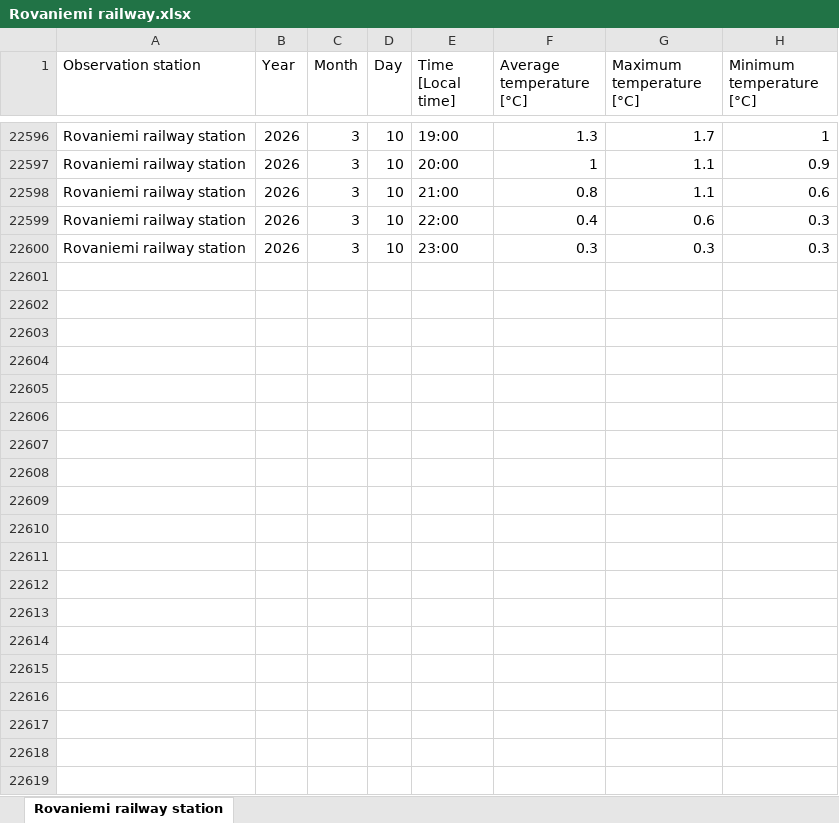
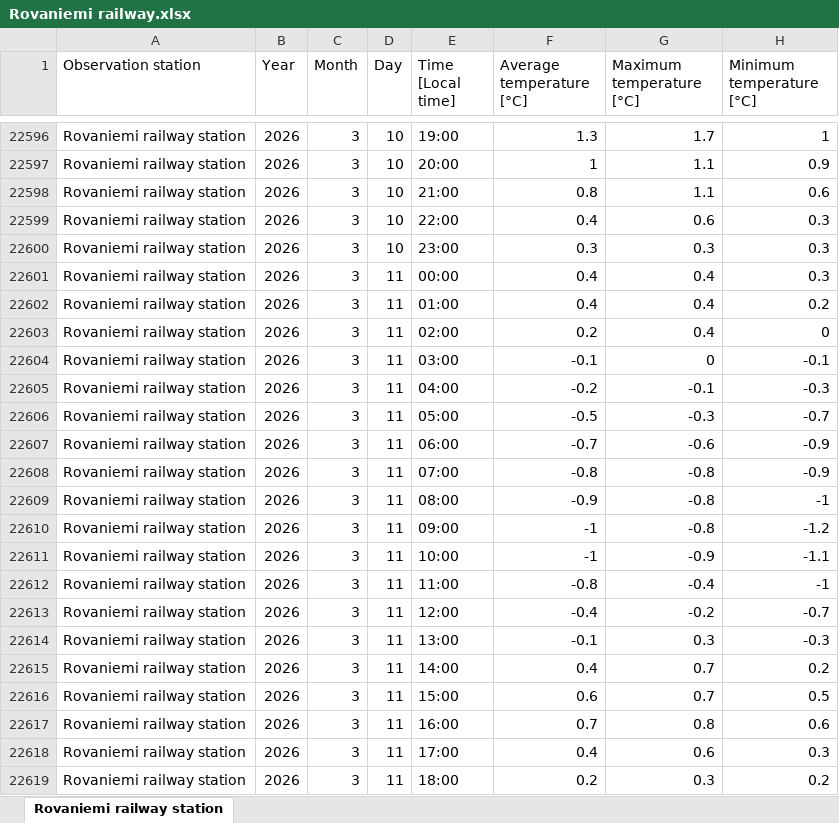
Before and after one commit to anttihaa/Project, an Excel workbook: Rovaniemi railway.xlsx, sheet Rovaniemi railway station, drawn as a sheet; only a part is shown, gaps mark what is left out; values as stored, in another font and other column widths than the file's, no borders; the diff covers the shown part only; the diff names each change by its address in the sheet, - before the commit and + after, or states it on an @@ line.

```diff
--- a/Rovaniemi railway.xlsx (sheet Rovaniemi railway station)
+++ b/Rovaniemi railway.xlsx (sheet Rovaniemi railway station)
+row 22601: Rovaniemi railway station | 2026 | 3 | 11 | 00:00 | 0.4 | 0.4 | 0.3
+row 22602: Rovaniemi railway station | 2026 | 3 | 11 | 01:00 | 0.4 | 0.4 | 0.2
+row 22603: Rovaniemi railway station | 2026 | 3 | 11 | 02:00 | 0.2 | 0.4 | 0
+row 22604: Rovaniemi railway station | 2026 | 3 | 11 | 03:00 | -0.1 | 0 | -0.1
+row 22605: Rovaniemi railway station | 2026 | 3 | 11 | 04:00 | -0.2 | -0.1 | -0.3
+row 22606: Rovaniemi railway station | 2026 | 3 | 11 | 05:00 | -0.5 | -0.3 | -0.7
+row 22607: Rovaniemi railway station | 2026 | 3 | 11 | 06:00 | -0.7 | -0.6 | -0.9
+row 22608: Rovaniemi railway station | 2026 | 3 | 11 | 07:00 | -0.8 | -0.8 | -0.9
+row 22609: Rovaniemi railway station | 2026 | 3 | 11 | 08:00 | -0.9 | -0.8 | -1
+row 22610: Rovaniemi railway station | 2026 | 3 | 11 | 09:00 | -1 | -0.8 | -1.2
+row 22611: Rovaniemi railway station | 2026 | 3 | 11 | 10:00 | -1 | -0.9 | -1.1
+row 22612: Rovaniemi railway station | 2026 | 3 | 11 | 11:00 | -0.8 | -0.4 | -1
+row 22613: Rovaniemi railway station | 2026 | 3 | 11 | 12:00 | -0.4 | -0.2 | -0.7
+row 22614: Rovaniemi railway station | 2026 | 3 | 11 | 13:00 | -0.1 | 0.3 | -0.3
+row 22615: Rovaniemi railway station | 2026 | 3 | 11 | 14:00 | 0.4 | 0.7 | 0.2
+row 22616: Rovaniemi railway station | 2026 | 3 | 11 | 15:00 | 0.6 | 0.7 | 0.5
+row 22617: Rovaniemi railway station | 2026 | 3 | 11 | 16:00 | 0.7 | 0.8 | 0.6
+row 22618: Rovaniemi railway station | 2026 | 3 | 11 | 17:00 | 0.4 | 0.6 | 0.3
+row 22619: Rovaniemi railway station | 2026 | 3 | 11 | 18:00 | 0.2 | 0.3 | 0.2
```
Also changed, not shown: 54 added rows elsewhere in this sheet, Helsinki Kaisaniemi.xlsx, Tampere Siilinkari.xlsx, 1 other file.
